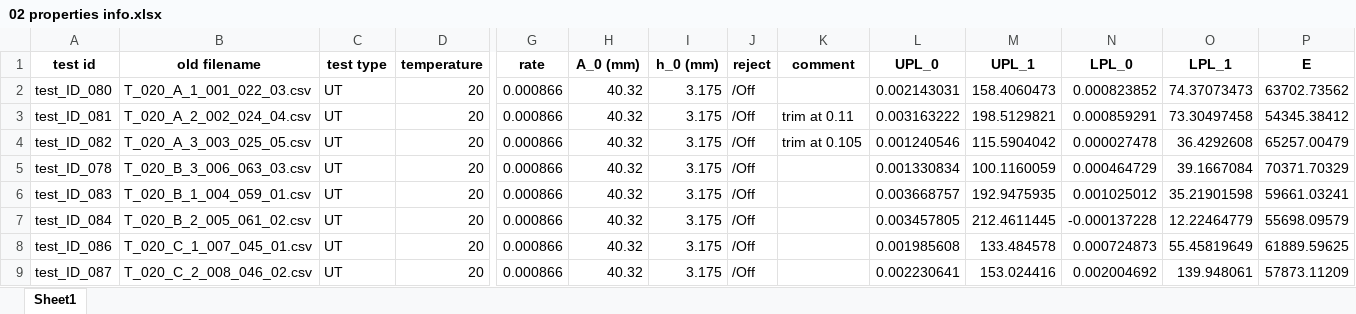
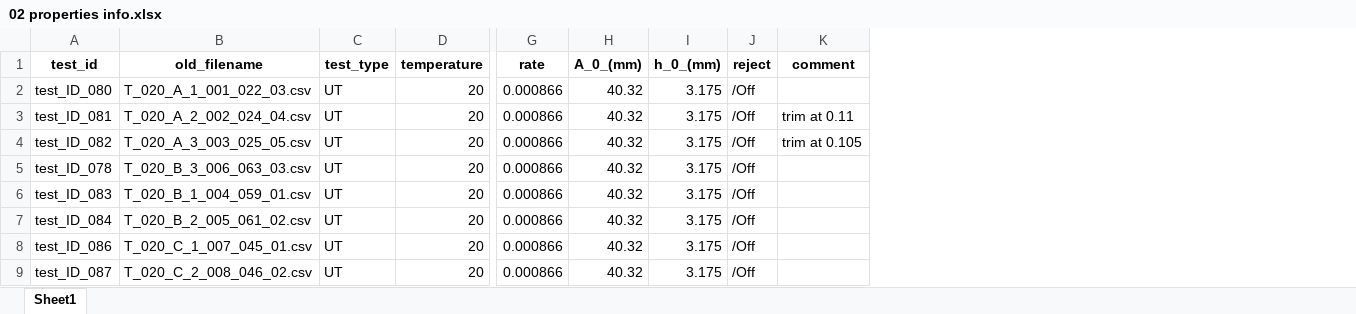
Before and after one commit to dan-slater/paramaterial, an Excel workbook: example/info/02 properties info.xlsx, sheet Sheet1, drawn as a sheet; only a part is shown, gaps mark what is left out; values as stored, in another font and other column widths than the file's, no borders; the diff names each change by its address in the sheet, - before the commit and + after, or states it on an @@ line.

```diff
--- a/example/info/02 properties info.xlsx (sheet Sheet1)
+++ b/example/info/02 properties info.xlsx (sheet Sheet1)
-column L (UPL_0), rows 2-9: 0.002143031 | 0.003163222 | 0.001240546 | 0.001330834 | 0.003668757 | 0.003457805 | 0.001985608 | 0.002230641
-column M (UPL_1), rows 2-9: 158.4060473 | 198.5129821 | 115.5904042 | 100.1160059 | 192.9475935 | 212.4611445 | 133.484578 | 153.024416
-column N (LPL_0), rows 2-9: 0.000823852 | 0.000859291 | 0.000027478 | 0.000464729 | 0.001025012 | -0.000137228 | 0.000724873 | 0.002004692
-column O (LPL_1), rows 2-9: 74.37073473 | 73.30497458 | 36.4292608 | 39.1667084 | 35.21901598 | 12.22464779 | 55.45819649 | 139.948061
-column P (E), rows 2-9: 63702.73562 | 54345.38412 | 65257.00479 | 70371.70329 | 59661.03241 | 55698.09579 | 61889.59625 | 57873.11209
-A1: test id
+A1: test_id
-B1: old filename
+B1: old_filename
-C1: test type
+C1: test_type
-H1: A_0 (mm)
+H1: A_0_(mm)
-I1: h_0 (mm)
+I1: h_0_(mm)
```
Also changed, not shown: example/info/01 prepared info.xlsx, example/info/02 trimmed large info.xlsx, 13 other files.
